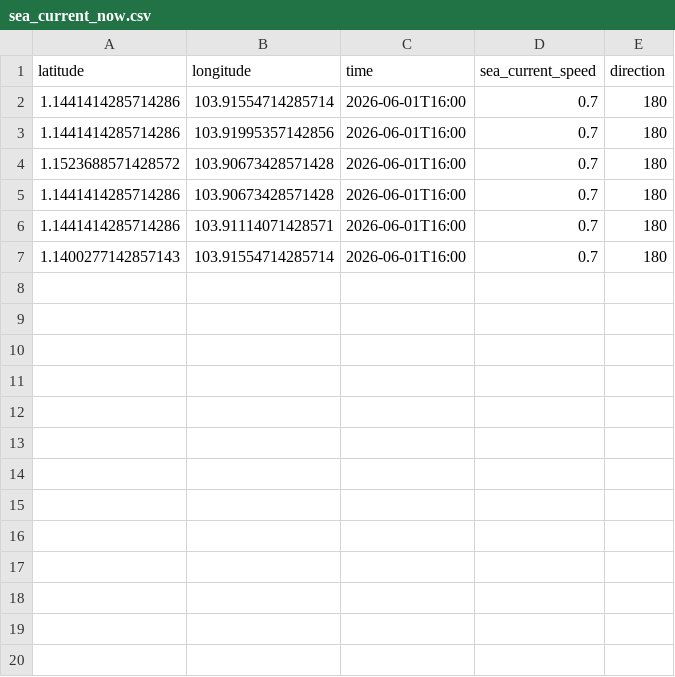
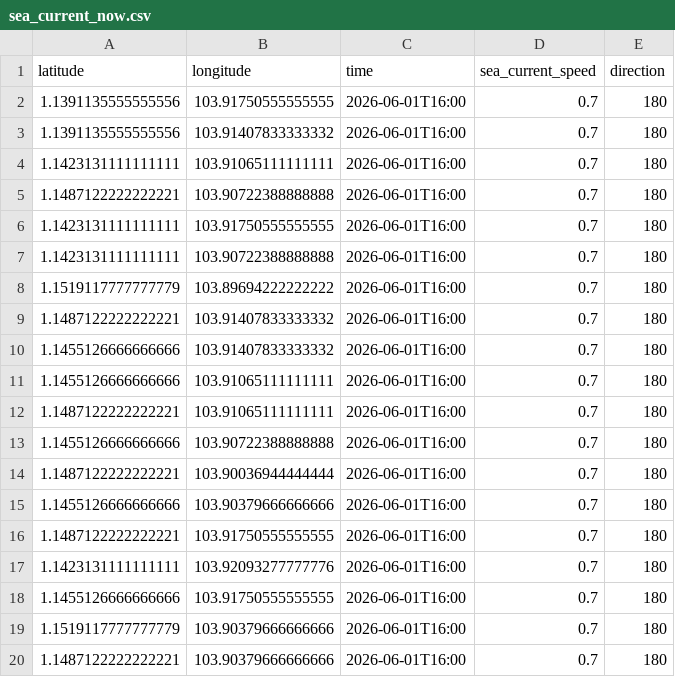
Before and after one commit to husnimuttaqin777-dot/rnd_dps, a CSV file: sea_current_now.csv, drawn as a sheet; only a part is shown; the diff covers the shown part only.

```diff
--- a/sea_current_now.csv
+++ b/sea_current_now.csv
@@ -1,7 +1,20 @@
 latitude,longitude,time,sea_current_speed,direction
-1.1441414285714286,103.91554714285714,2026-06-01T16:00,0.7,180
-1.1441414285714286,103.91995357142856,2026-06-01T16:00,0.7,180
-1.1523688571428572,103.90673428571428,2026-06-01T16:00,0.7,180
-1.1441414285714286,103.90673428571428,2026-06-01T16:00,0.7,180
-1.1441414285714286,103.91114071428571,2026-06-01T16:00,0.7,180
-1.1400277142857143,103.91554714285714,2026-06-01T16:00,0.7,180
+1.1391135555555556,103.91750555555555,2026-06-01T16:00,0.7,180
+1.1391135555555556,103.91407833333332,2026-06-01T16:00,0.7,180
+1.1423131111111111,103.91065111111111,2026-06-01T16:00,0.7,180
+1.1487122222222221,103.90722388888888,2026-06-01T16:00,0.7,180
+1.1423131111111111,103.91750555555555,2026-06-01T16:00,0.7,180
+1.1423131111111111,103.90722388888888,2026-06-01T16:00,0.7,180
+1.1519117777777779,103.89694222222222,2026-06-01T16:00,0.7,180
+1.1487122222222221,103.91407833333332,2026-06-01T16:00,0.7,180
+1.1455126666666666,103.91407833333332,2026-06-01T16:00,0.7,180
+1.1455126666666666,103.91065111111111,2026-06-01T16:00,0.7,180
+1.1487122222222221,103.91065111111111,2026-06-01T16:00,0.7,180
+1.1455126666666666,103.90722388888888,2026-06-01T16:00,0.7,180
+1.1487122222222221,103.90036944444444,2026-06-01T16:00,0.7,180
+1.1455126666666666,103.90379666666666,2026-06-01T16:00,0.7,180
+1.1487122222222221,103.91750555555555,2026-06-01T16:00,0.7,180
+1.1423131111111111,103.92093277777776,2026-06-01T16:00,0.7,180
+1.1455126666666666,103.91750555555555,2026-06-01T16:00,0.7,180
+1.1519117777777779,103.90379666666666,2026-06-01T16:00,0.7,180
+1.1487122222222221,103.90379666666666,2026-06-01T16:00,0.7,180
```
Also changed, not shown: 11 added rows elsewhere in this file, 4 other files.
